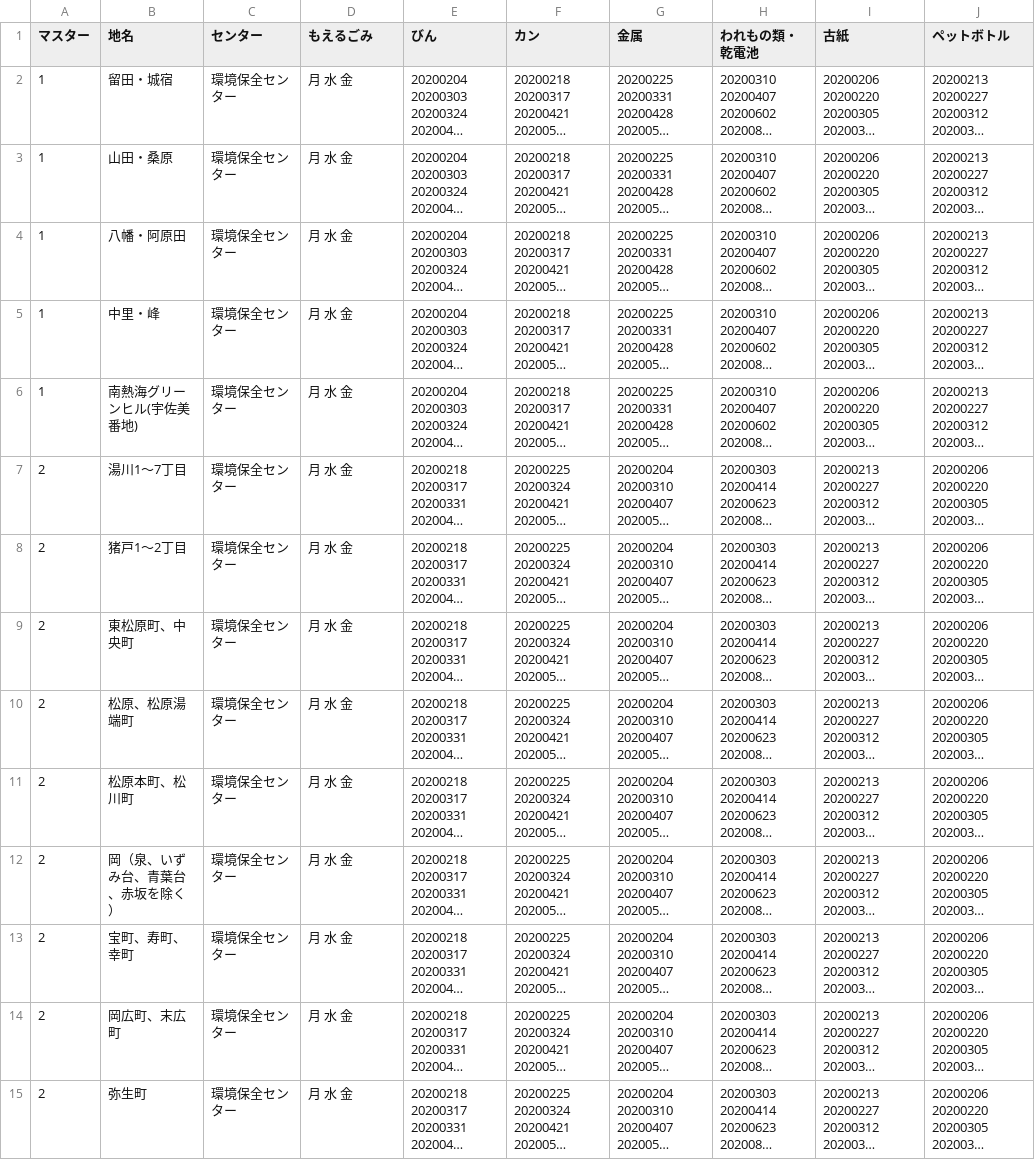
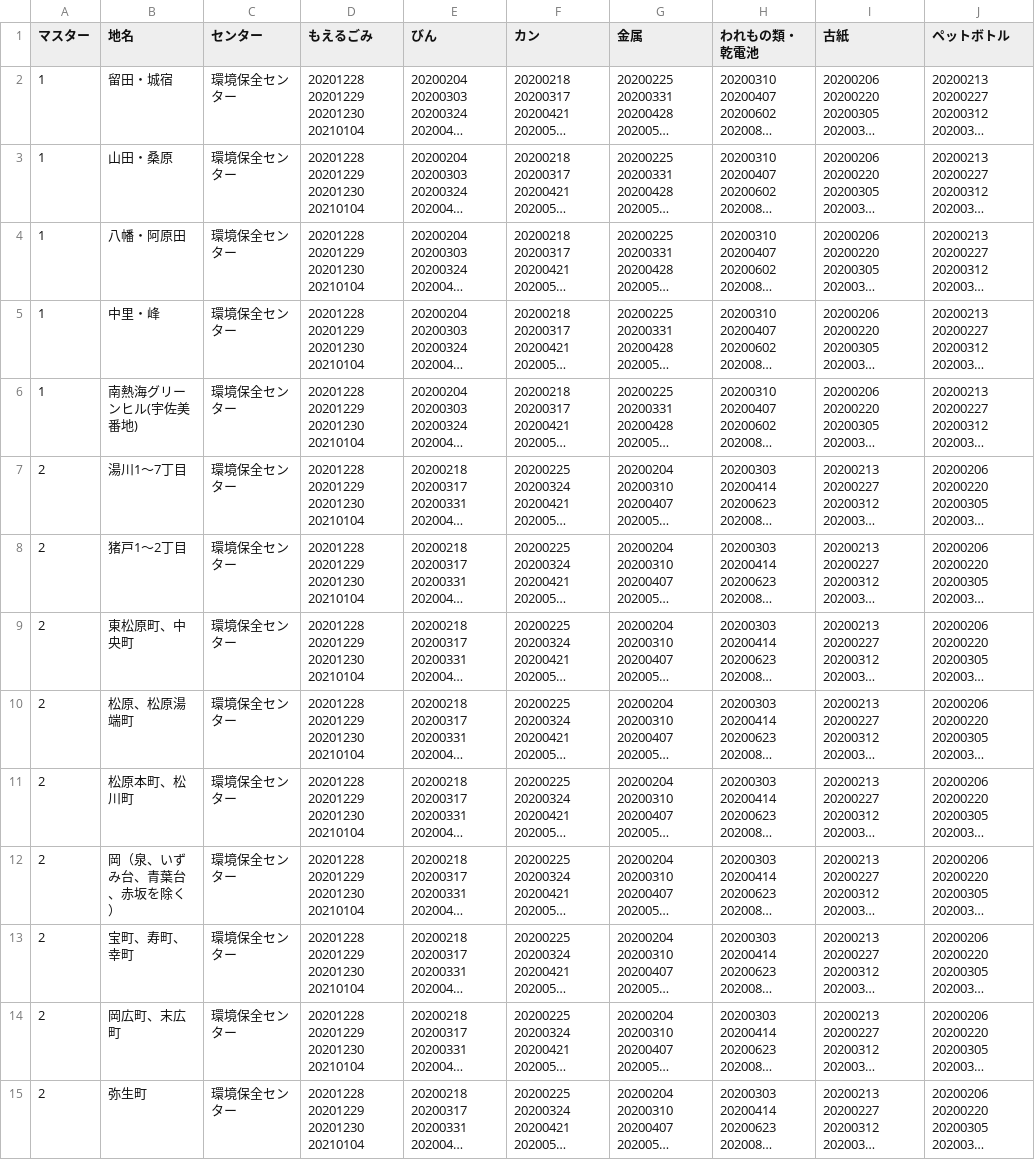
Before and after one commit to itoushi5374/5374, a CSV file: data/area_days.csv, drawn as a sheet; only a part is shown; long unchanged cells end in …; the diff covers the shown part only; the diff names each change by its address in the sheet, - before the commit and + after, or states it on an @@ line.

Commit message:
Update area_days.csv

```diff
--- a/data/area_days.csv
+++ b/data/area_days.csv
-D2:D15 (もえるごみ): 月 水 金
+D2:D15 (もえるごみ): 20201228 20201229 20201230 20210104
```
Also changed, not shown: 31 edited cells elsewhere in this file.
